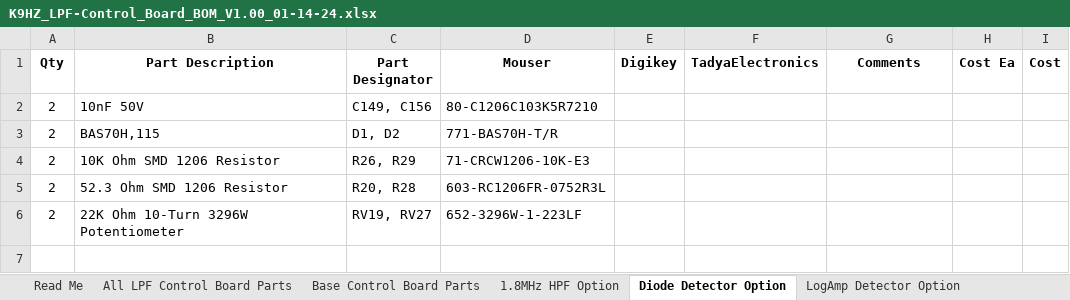
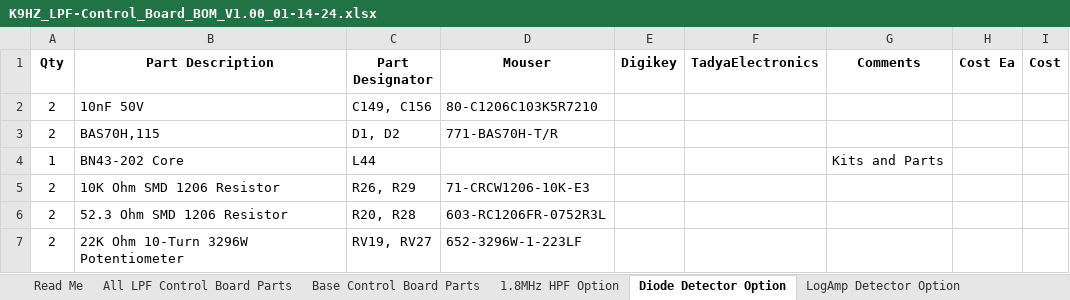
Before and after one commit to DRWJSCHMIDT/T41, an Excel workbook: K9HZ_LPF_Module/K9HZ_LPF_V1.00_BOMs/K9HZ_LPF-Control_Board_BOM_V1.00_01-14-24.xlsx, sheet Diode Detector Option, drawn as a sheet; values as stored, in another font and other column widths than the file's, no borders; the diff names each change by its address in the sheet, - before the commit and + after, or states it on an @@ line.

```diff
--- a/K9HZ_LPF_Module/K9HZ_LPF_V1.00_BOMs/K9HZ_LPF-Control_Board_BOM_V1.00_01-14-24.xlsx (sheet Diode Detector Option)
+++ b/K9HZ_LPF_Module/K9HZ_LPF_V1.00_BOMs/K9HZ_LPF-Control_Board_BOM_V1.00_01-14-24.xlsx (sheet Diode Detector Option)
+row 4: 1 | BN43-202 Core | L44 |  |  |  | Kits and Parts
```
Also changed, not shown: sheet Analog Power Report, sheet Digital Power Report, sheet LogAmp Detector Option, sheet Base Control Board Parts, sheet Read Me.
